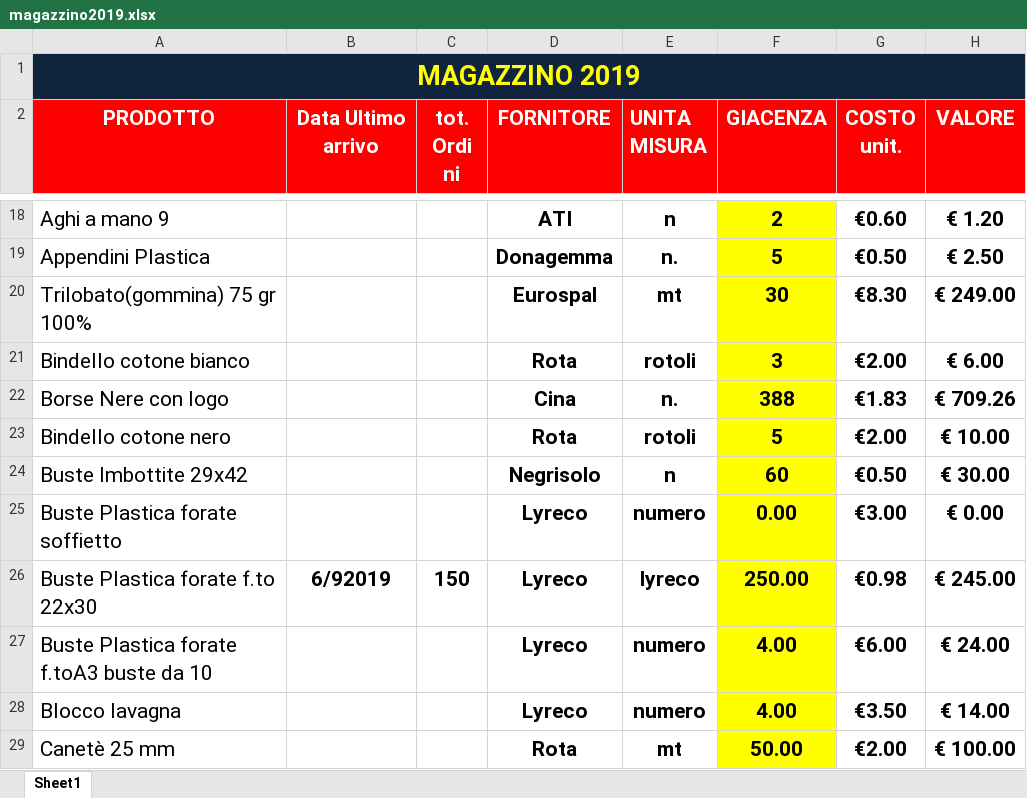
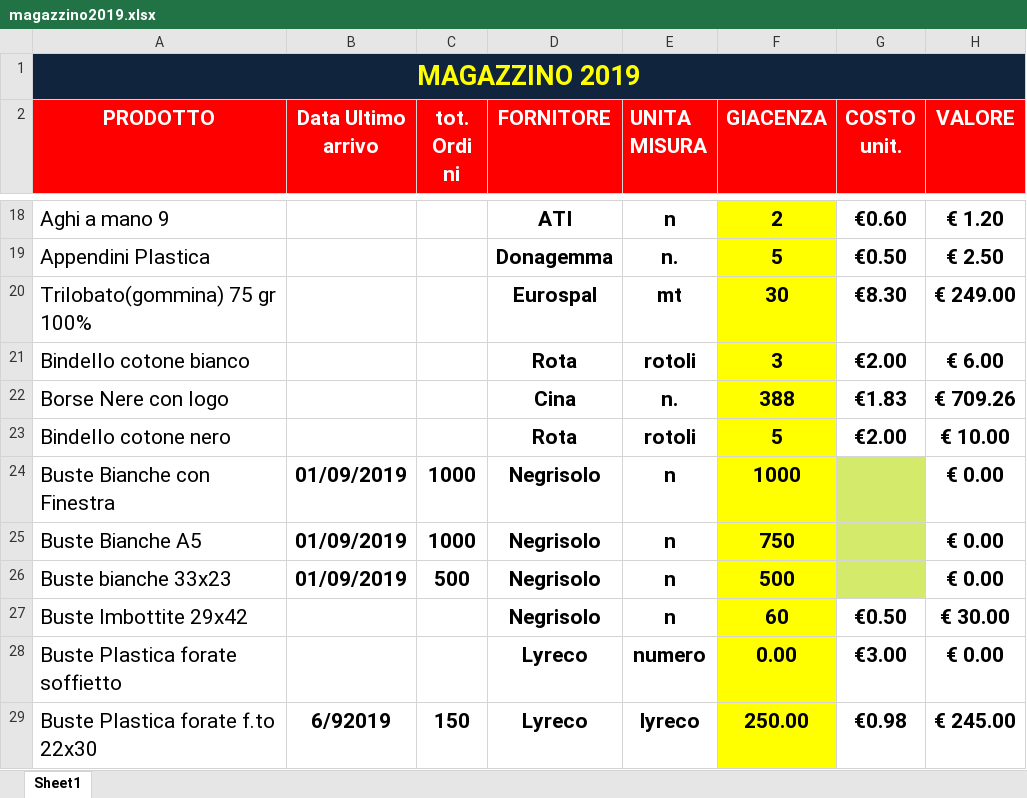
Before and after one commit to magazzino/deposito, an Excel workbook: magazzino2019.xlsx, sheet Sheet1, drawn as a sheet; only a part is shown, gaps mark what is left out; the shorter side is filled out with more unchanged rows; values as stored, in another font and other column widths than the file's, no borders; conditional formats not drawn; the diff names each change by its address in the sheet, - before the commit and + after, or states it on an @@ line.

```diff
--- a/magazzino2019.xlsx (sheet Sheet1)
+++ b/magazzino2019.xlsx (sheet Sheet1)
+row 24: Buste Bianche con Finestra | 01/09/2019 | 1000 | Negrisolo | n | 1000 |  | € 0.00
+row 25: Buste Bianche A5 | 01/09/2019 | 1000 | Negrisolo | n | 750 |  | € 0.00
+row 26: Buste bianche 33x23 | 01/09/2019 | 500 | Negrisolo | n | 500 |  | € 0.00
```
Also changed, not shown: 1 other file.
